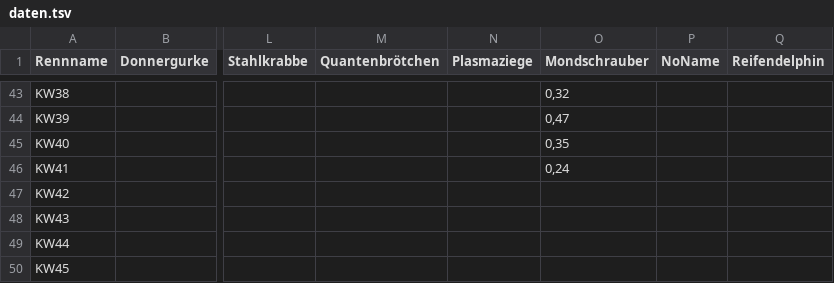
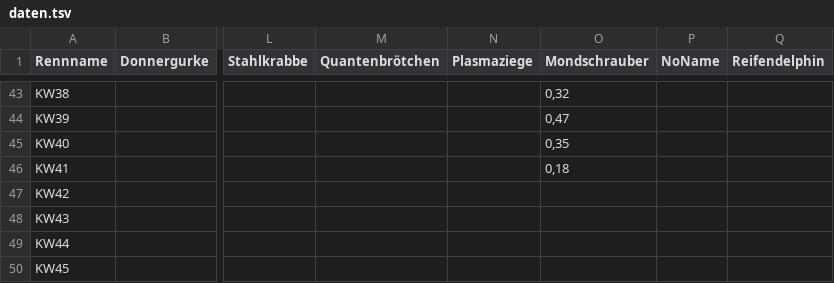
Before and after one commit to christianknoll-create/sdr, a TSV file: daten.tsv, drawn as a sheet; only a part is shown, gaps mark what is left out; the diff names each change by its address in the sheet, - before the commit and + after, or states it on an @@ line.

```diff
--- a/daten.tsv
+++ b/daten.tsv
-O46 (Mondschrauber): 0,24
+O46 (Mondschrauber): 0,18
```
Also changed, not shown: 1 other file.
